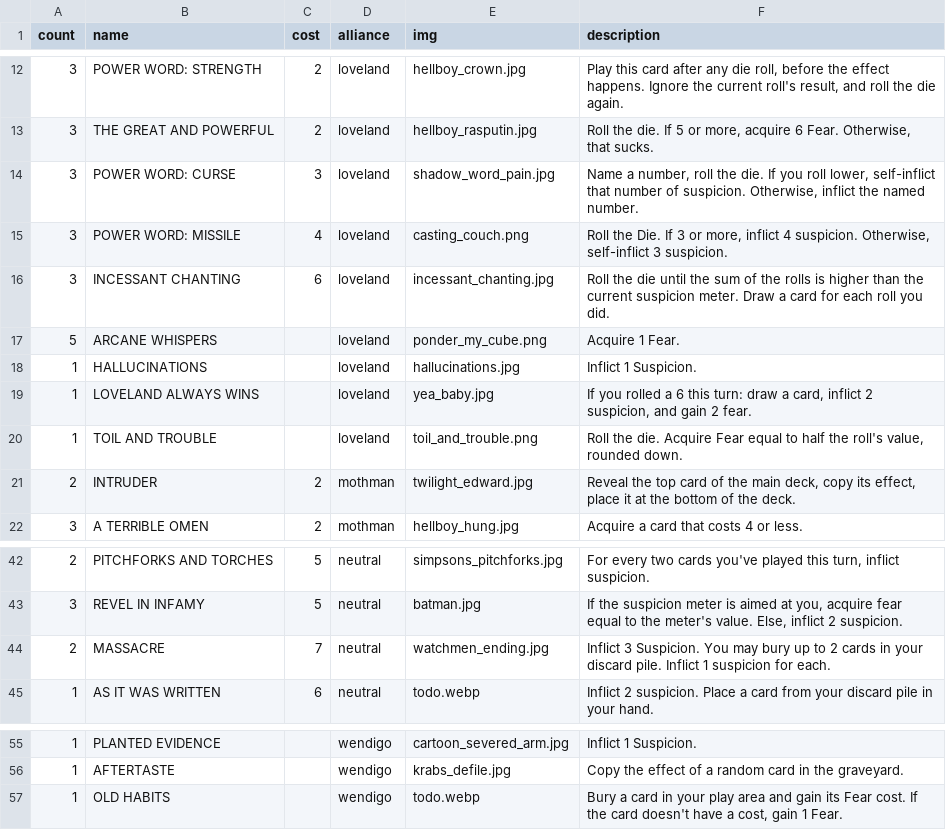
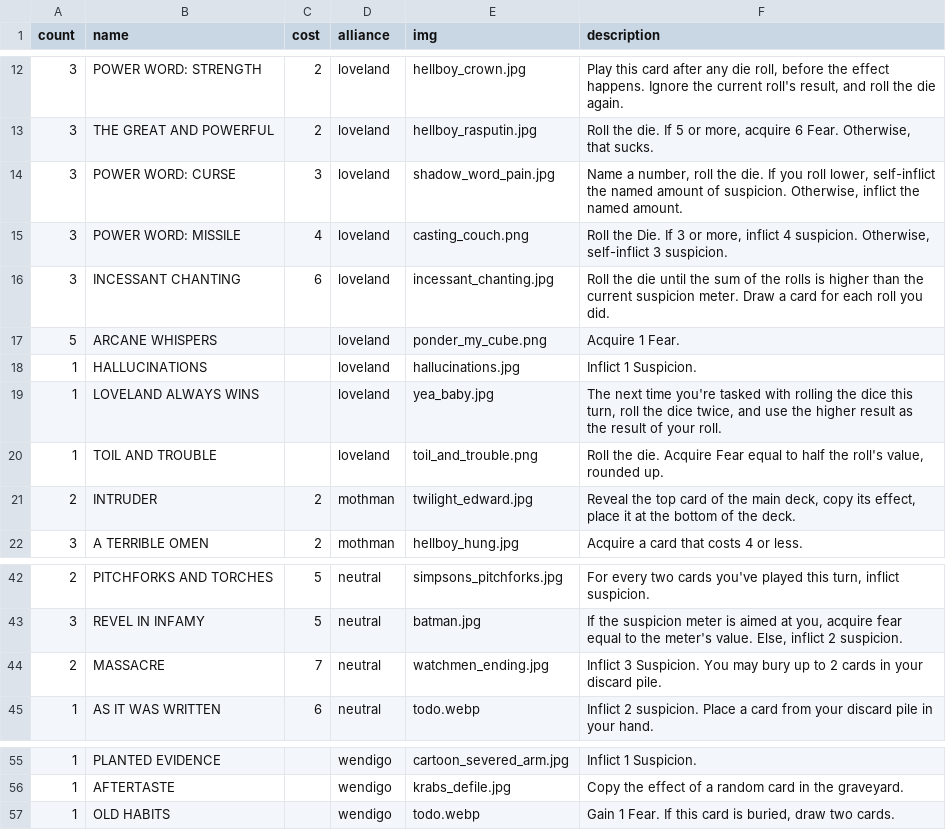
Before and after one commit to optimisticlucio/skulk, a CSV file: csv/cards.csv, drawn as a sheet; only a part is shown, gaps mark what is left out.

```diff
--- a/csv/cards.csv
+++ b/csv/cards.csv
@@ -13,3 +13,3 @@ count,name,cost,alliance,img,description
 3,THE GREAT AND POWERFUL,2,loveland,hellboy_rasputin.jpg,"Roll the die. If 5 or more, acquire 6 Fear. Otherwise, that sucks."
-3,POWER WORD: CURSE,3,loveland,shadow_word_pain.jpg,"Name a number, roll the die. If you roll lower, self-inflict that number of suspicion. Otherwise, inflict the named number."
+3,POWER WORD: CURSE,3,loveland,shadow_word_pain.jpg,"Name a number, roll the die. If you roll lower, self-inflict the named amount of suspicion. Otherwise, inflict the named amount."
 3,POWER WORD: MISSILE,4,loveland,casting_couch.png,"Roll the Die. If 3 or more, inflict 4 suspicion. Otherwise, self-inflict 3 suspicion."
@@ -18,4 +18,4 @@ count,name,cost,alliance,img,description
 1,HALLUCINATIONS,,loveland,hallucinations.jpg,Inflict 1 Suspicion.
-1,LOVELAND ALWAYS WINS,,loveland,yea_baby.jpg,"If you rolled a 6 this turn: draw a card, inflict 2 suspicion, and gain 2 fear."
-1,TOIL AND TROUBLE,,loveland,toil_and_trouble.png,"Roll the die. Acquire Fear equal to half the roll's value, rounded down."
+1,LOVELAND ALWAYS WINS,,loveland,yea_baby.jpg,"The next time you're tasked with rolling the dice this turn, roll the dice twice, and use the higher result as the result of your roll."
+1,TOIL AND TROUBLE,,loveland,toil_and_trouble.png,"Roll the die. Acquire Fear equal to half the roll's value, rounded up."
 2,INTRUDER,2,mothman,twilight_edward.jpg,"Reveal the top card of the main deck, copy its effect, place it at the bottom of the deck."
@@ -43,3 +43,3 @@ count,name,cost,alliance,img,description
 3,REVEL IN INFAMY,5,neutral,batman.jpg,"If the suspicion meter is aimed at you, acquire fear equal to the meter's value. Else, inflict 2 suspicion."
-2,MASSACRE,7,neutral,watchmen_ending.jpg,Inflict 3 Suspicion. You may bury up to 2 cards in your discard pile. Inflict 1 suspicion for each.
+2,MASSACRE,7,neutral,watchmen_ending.jpg,Inflict 3 Suspicion. You may bury up to 2 cards in your discard pile.
 1,AS IT WAS WRITTEN,6,neutral,todo.webp,Inflict 2 suspicion. Place a card from your discard pile in your hand.
@@ -56,2 +56,2 @@ count,name,cost,alliance,img,description
 1,AFTERTASTE,,wendigo,krabs_defile.jpg,Copy the effect of a random card in the graveyard.
-1,OLD HABITS,,wendigo,todo.webp,"Bury a card in your play area and gain its Fear cost. If the card doesn't have a cost, gain 1 Fear."
+1,OLD HABITS,,wendigo,todo.webp,"Gain 1 Fear. If this card is buried, draw two cards."
```
Also changed, not shown: csv/characters.csv, 1 other file.
